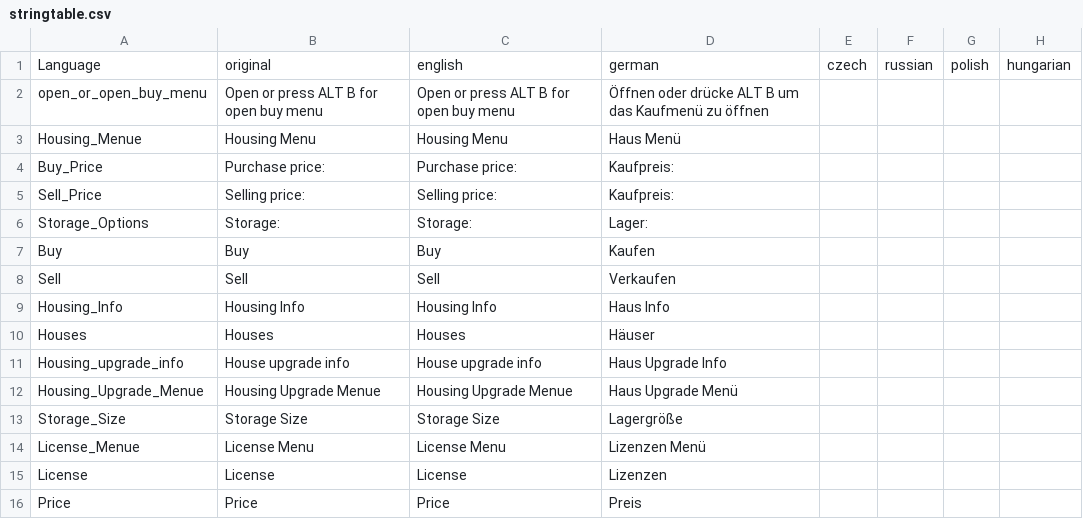
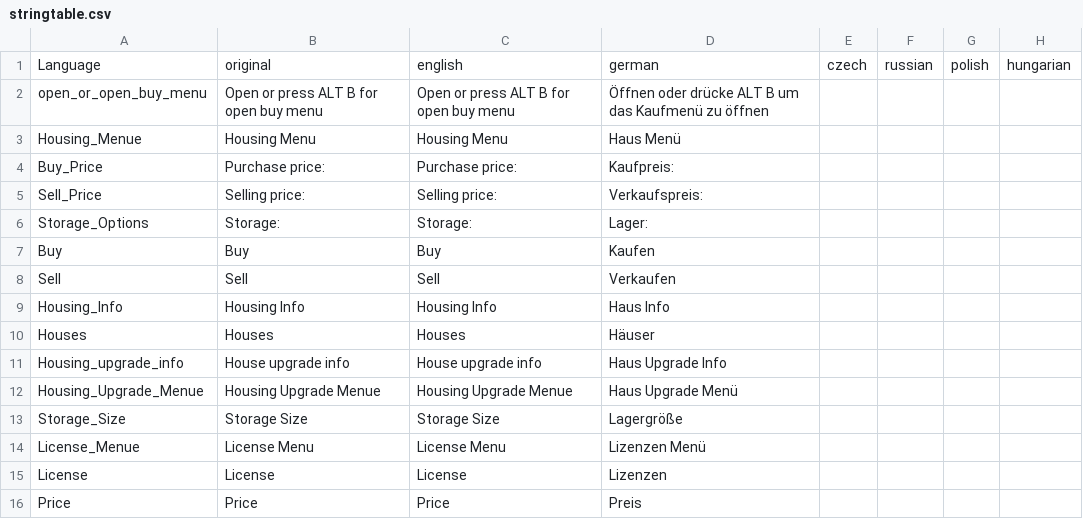
Before and after one commit to ihr-it-projekt/DayZLife, a CSV file: DayZLife/stringtable.csv, drawn as a sheet; only a part is shown; the diff names each change by its address in the sheet, - before the commit and + after, or states it on an @@ line.

Commit message:
Layout und Stringtable update

```diff
--- a/DayZLife/stringtable.csv
+++ b/DayZLife/stringtable.csv
-D5: Kaufpreis:
+D5: Verkaufspreis:
```
Also changed, not shown: 1 other file.
